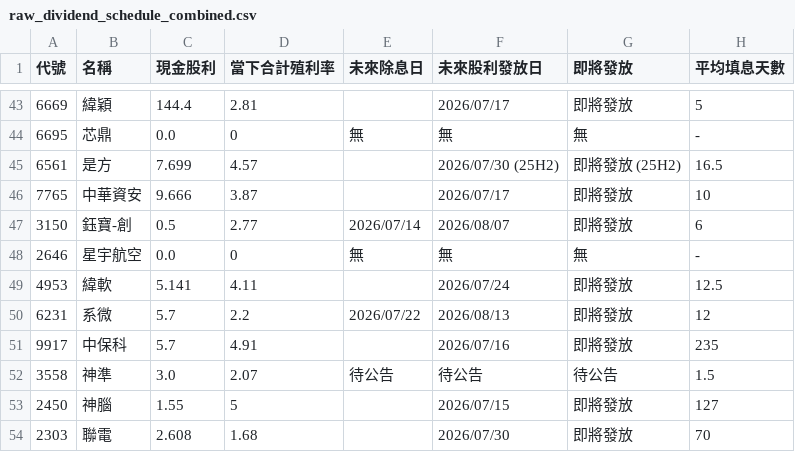
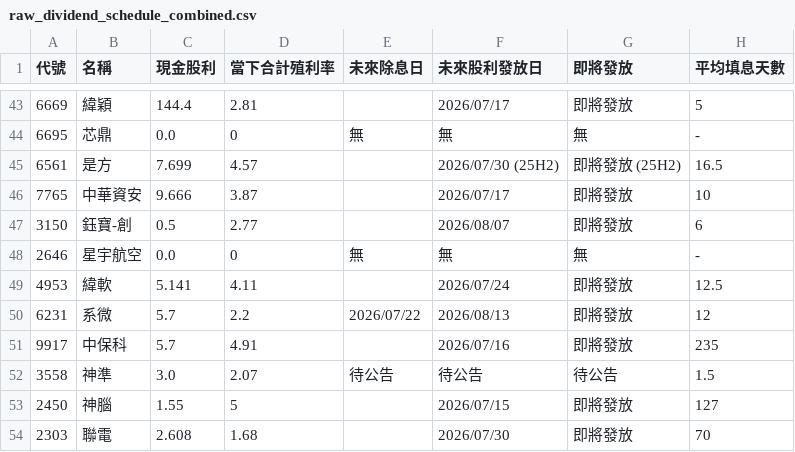
Before and after one commit to wenchiehlee-investment/GoPublic, a CSV file: raw_dividend_schedule_combined.csv, drawn as a sheet; only a part is shown, gaps mark what is left out.

Commit message:
🔄 synced file(s) with wenchiehlee-money/biztrends.TW

```diff
--- a/raw_dividend_schedule_combined.csv
+++ b/raw_dividend_schedule_combined.csv
@@ -46,3 +46,3 @@
 7765,中華資安,9.666,3.87,,2026/07/17,即將發放,10
-3150,鈺寶-創,0.5,2.77,2026/07/14,2026/08/07,即將發放,6
+3150,鈺寶-創,0.5,2.77,,2026/08/07,即將發放,6
 2646,星宇航空,0.0,0,無,無,無,-
```
